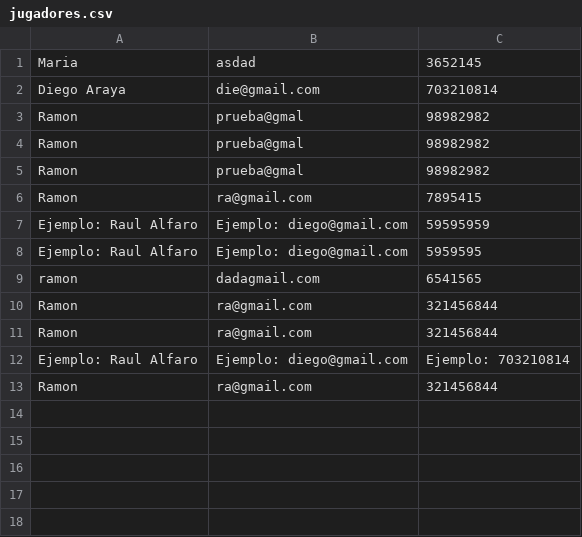
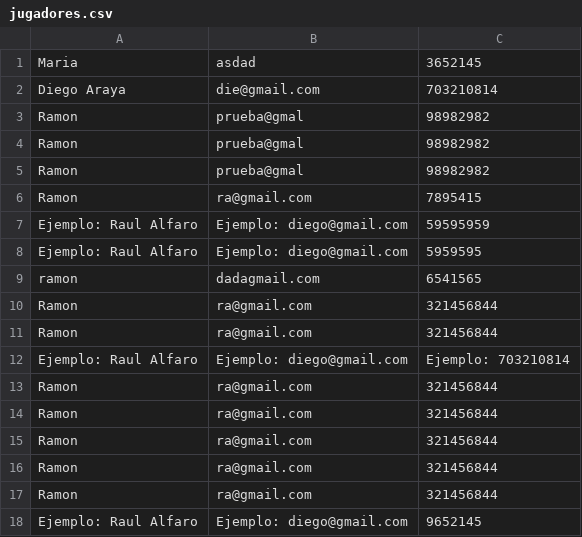
Before and after one commit to diegop19/Bingo_POO, a CSV file: jugadores.csv, drawn as a sheet.

```diff
--- a/jugadores.csv
+++ b/jugadores.csv
@@ -13 +13,6 @@
 "Ramon","ra@gmail.com","321456844"
+"Ramon","ra@gmail.com","321456844"
+"Ramon","ra@gmail.com","321456844"
+"Ramon","ra@gmail.com","321456844"
+"Ramon","ra@gmail.com","321456844"
+"Ejemplo: Raul Alfaro","Ejemplo: diego@gmail.com","9652145"
```
Also changed, not shown: 8 other files.
